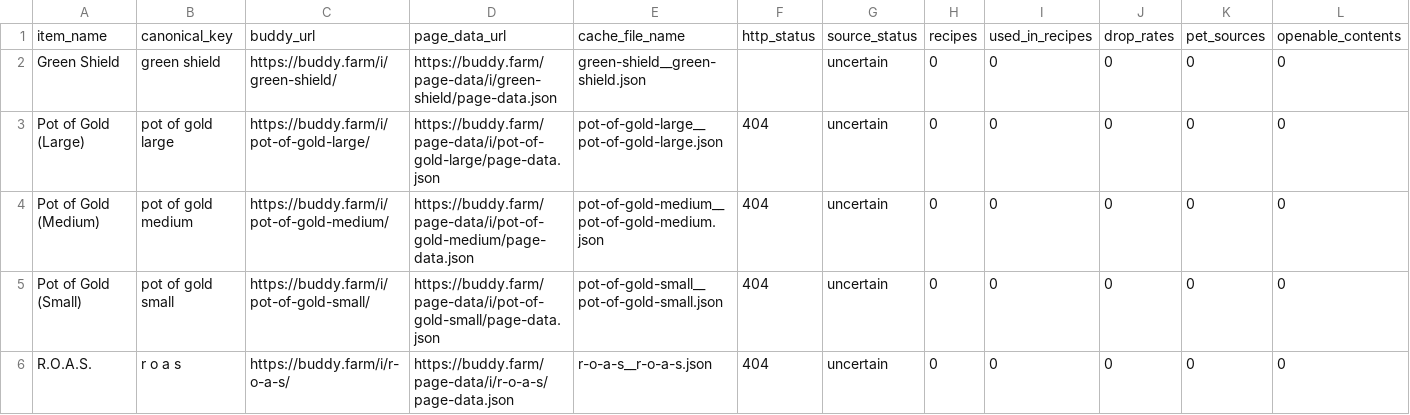
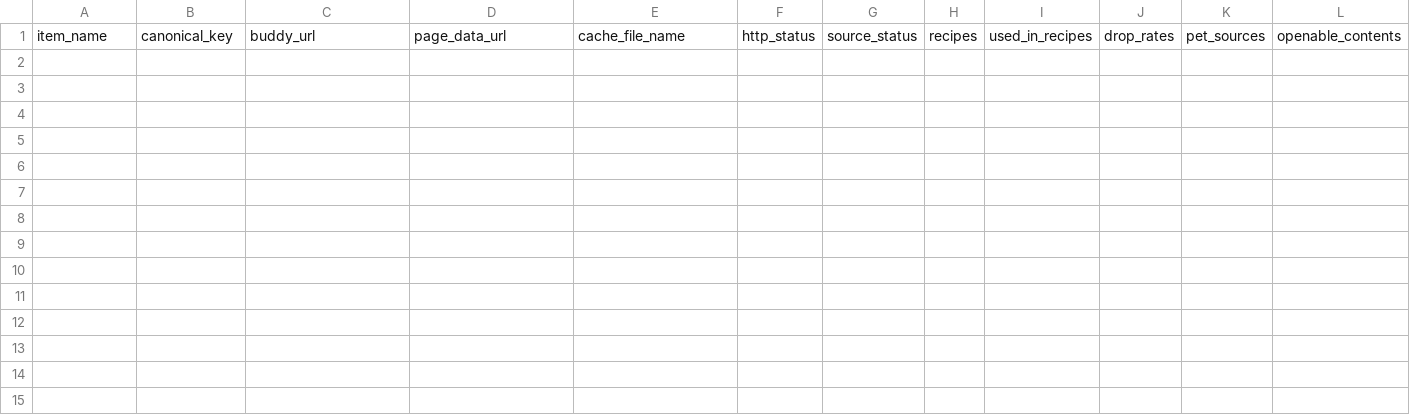
Before and after one commit to missvin/farmrpg-tools, a CSV file: probe-output/buddy-item-evidence-cache-current-2026-06-04/parsed-multi-source/buddy_item_multi_source_review.csv, drawn as a sheet; only a part is shown; rows hold the shown columns only; the diff names each change by its address in the sheet, - before the commit and + after, or states it on an @@ line.

```diff
--- a/probe-output/buddy-item-evidence-cache-current-2026-06-04/parsed-multi-source/buddy_item_multi_source_review.csv
+++ b/probe-output/buddy-item-evidence-cache-current-2026-06-04/parsed-multi-source/buddy_item_multi_source_review.csv
-row 2: Green Shield | green shield | https://buddy.farm/i/green-shield/ | https://buddy.farm/page-data/i/green-shield/page-data.json | green-shield__green-shield.json |  | uncertain | 0 | 0 | 0 | 0 | 0
-row 3: Pot of Gold (Large) | pot of gold large | https://buddy.farm/i/pot-of-gold-large/ | https://buddy.farm/page-data/i/pot-of-gold-large/page-data.json | pot-of-gold-large__pot-of-gold-large.json | 404 | uncertain | 0 | 0 | 0 | 0 | 0
-row 4: Pot of Gold (Medium) | pot of gold medium | https://buddy.farm/i/pot-of-gold-medium/ | https://buddy.farm/page-data/i/pot-of-gold-medium/page-data.json | pot-of-gold-medium__pot-of-gold-medium.json | 404 | uncertain | 0 | 0 | 0 | 0 | 0
-row 5: Pot of Gold (Small) | pot of gold small | https://buddy.farm/i/pot-of-gold-small/ | https://buddy.farm/page-data/i/pot-of-gold-small/page-data.json | pot-of-gold-small__pot-of-gold-small.json | 404 | uncertain | 0 | 0 | 0 | 0 | 0
-row 6: R.O.A.S. | r o a s | https://buddy.farm/i/r-o-a-s/ | https://buddy.farm/page-data/i/r-o-a-s/page-data.json | r-o-a-s__r-o-a-s.json | 404 | uncertain | 0 | 0 | 0 | 0 | 0
```
Also changed, not shown: probe-output/buddy-item-evidence-cache-current-2026-06-04/buddy_item_evidence_review.csv, probe-output/buddy-item-evidence-cache-current-2026-06-04/parsed-multi-source/fanout/icon_observation_candidates.csv, 26 other files.
